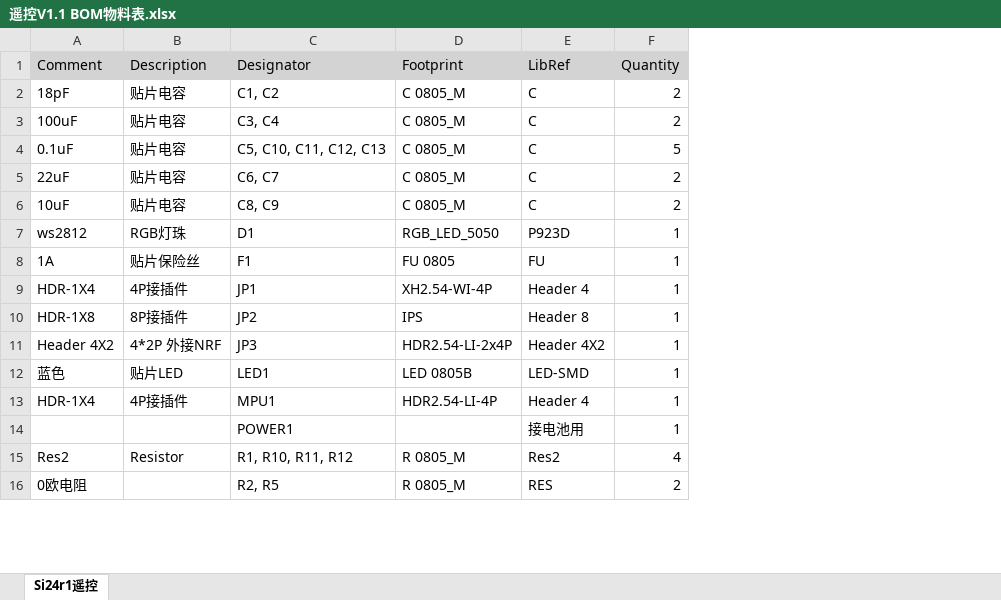
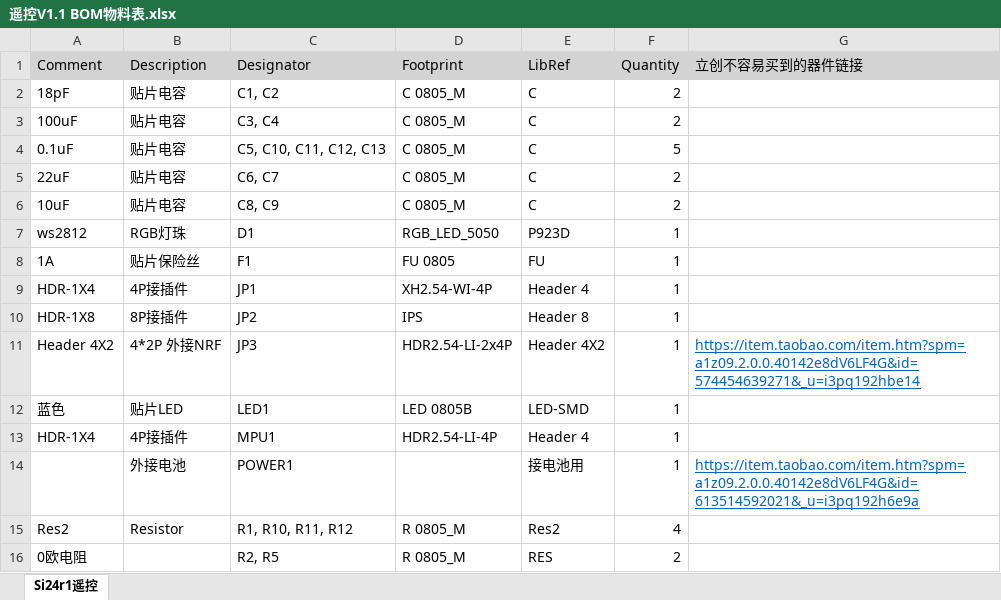
Before and after one commit to EnmaAi-0/2.4Ghz-Remote-control-, an Excel workbook: 遥控V1.1 BOM物料表.xlsx, sheet Si24r1遥控, drawn as a sheet; only a part is shown; values as stored, in another font and other column widths than the file's, no borders; the diff names each change by its address in the sheet, - before the commit and + after, or states it on an @@ line.

Commit message:
新BOM表

```diff
--- a/遥控V1.1 BOM物料表.xlsx (sheet Si24r1遥控)
+++ b/遥控V1.1 BOM物料表.xlsx (sheet Si24r1遥控)
+column G (立创不容易买到的器件链接), rows 11-14: https://item.taobao.com/item.htm?spm=a1z09.2.0.0.40142e8dV6LF4G&id=574454639271&_u=i3pq192hbe14 |  |  | https://item.taobao.com/item.htm?spm=a1z09.2.0.0.40142e8dV6LF4G&id=613514592021&_u=i3pq192h6e9a
-B14 (Description): (empty)
+B14 (Description): 外接电池
```
